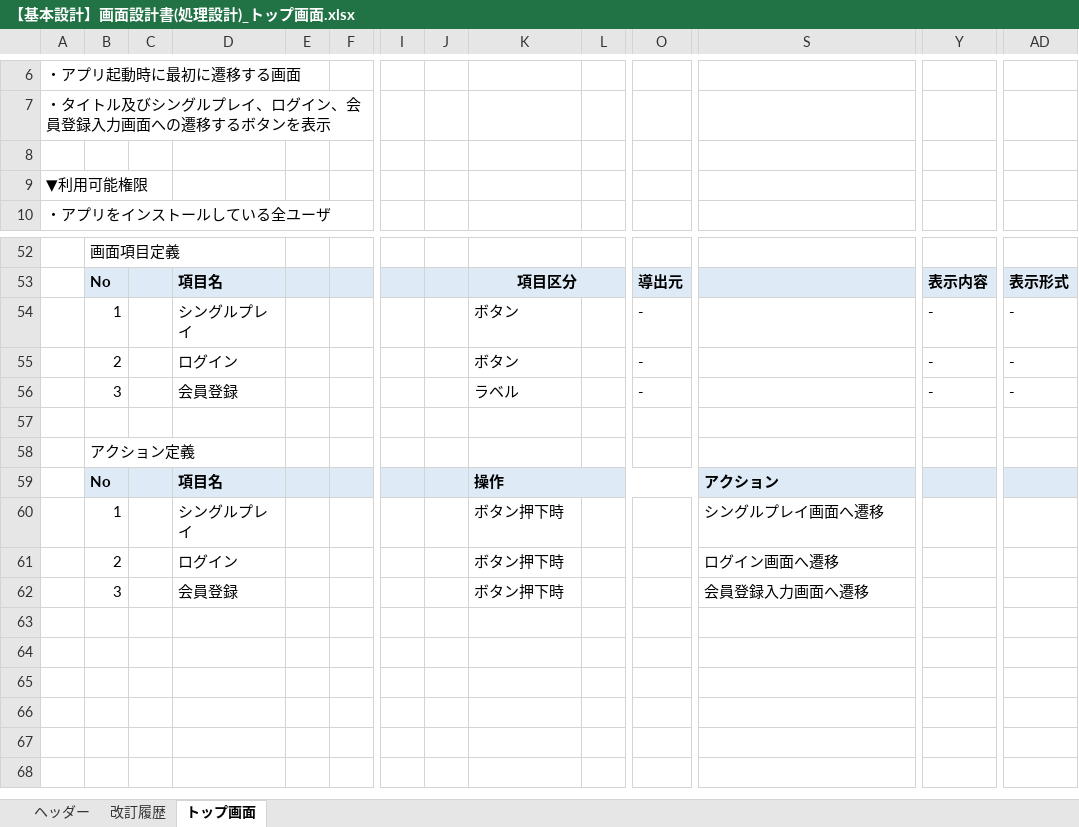
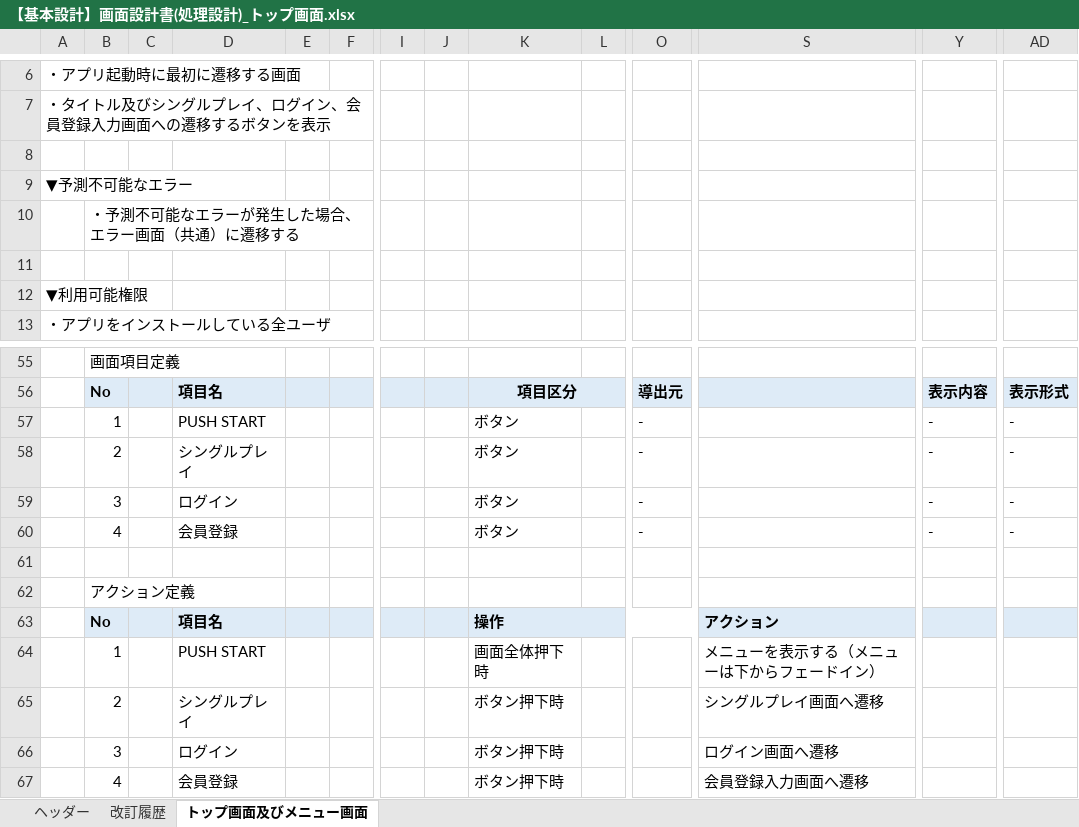
Before and after one commit to growthTeamSince2020/document, an Excel workbook: 2021年_テトリス/02_基本設計書/【基本設計】画面設計書(処理設計)_トップ画面.xlsx, sheet トップ画面及びメニュー画面, drawn as a sheet; only a part is shown, gaps mark what is left out; values as stored, in another font and other column widths than the file's, no borders; charts and pictures not drawn; addresses are those after the commit; rows hold the shown columns only; the diff names each change by its address in the sheet, - before the commit and + after, or states it on an @@ line.

Commit message:
基本設計書作成 トップ画面及びメニュー画面
-指摘修正

```diff
--- a/2021年_テトリス/02_基本設計書/【基本設計】画面設計書(処理設計)_トップ画面.xlsx (sheet トップ画面及びメニュー画面)
+++ b/2021年_テトリス/02_基本設計書/【基本設計】画面設計書(処理設計)_トップ画面.xlsx (sheet トップ画面及びメニュー画面)
-sheet tab: トップ画面
+sheet tab: トップ画面及びメニュー画面
+row 9: ▼予測不可能なエラー
+row 10:  | ・予測不可能なエラーが発生した場合、エラー画面（共通）に遷移する
+row 11: (empty)
-D57: シングルプレイ
+D57: PUSH START
-D58: ログイン
+D58: シングルプレイ
-D59: 会員登録
+D59: ログイン
-K59: ラベル
+K59: ボタン
+row 60:  | 4 |  | 会員登録 |  |  |  |  | ボタン |  | - |  | ‐ | ‐
+row 64:  | 1 |  | PUSH START |  |  |  |  | 画面全体押下時 |  |  | メニューを表示する（メニューは下からフェードイン）
-B65: 1
+B65: 2
-B66: 2
+B66: 3
-B67: 3
+B67: 4
```
Also changed, not shown: sheet 改訂履歴, sheet ヘッダー, charts or pictures.
